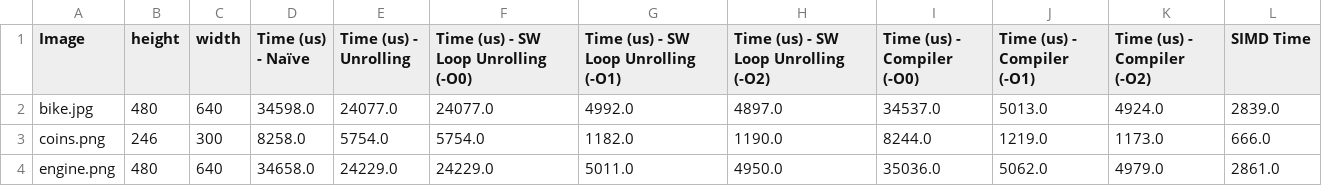
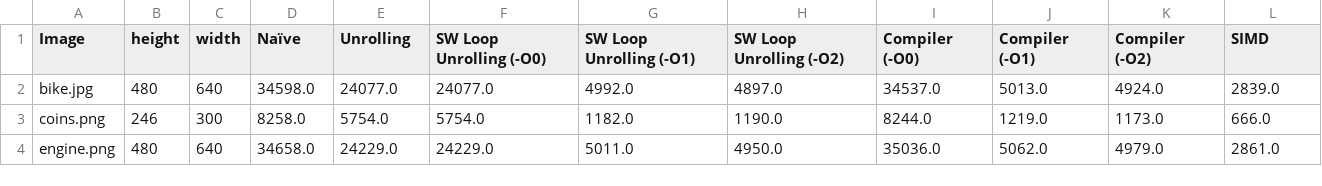
Before and after one commit to HEIG-AndreCosta/cnm, a CSV file: lab02_SIMD/data.csv, drawn as a sheet.

```diff
--- a/lab02_SIMD/data.csv
+++ b/lab02_SIMD/data.csv
@@ -1,2 +1,2 @@
-Image,height, width,Time (us) - Naïve,Time (us) - Unrolling,Time (us) - SW Loop Unrolling (-O0),Time (us) - SW Loop Unrolling (-O1),Time (us) - SW Loop Unrolling (-O2),Time (us) - Compiler (-O0),Time (us) - Compiler (-O1),Time (us) - Compiler (-O2), SIMD Time
+Image,height, width,Naïve,Unrolling,SW Loop Unrolling (-O0),SW Loop Unrolling (-O1),SW Loop Unrolling (-O2),Compiler (-O0),Compiler (-O1),Compiler (-O2), SIMD
 bike.jpg,480,640,34598.0,24077.0,24077.0,4992.0,4897.0,34537.0,5013.0,4924.0,2839.0
```
Also changed, not shown: 6 other files.
